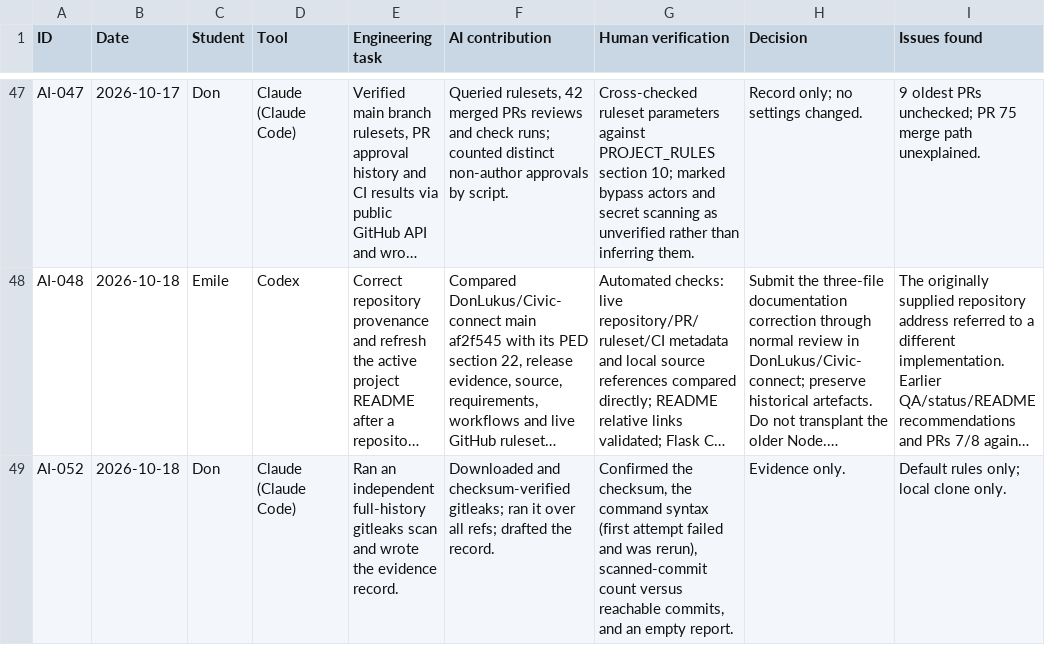
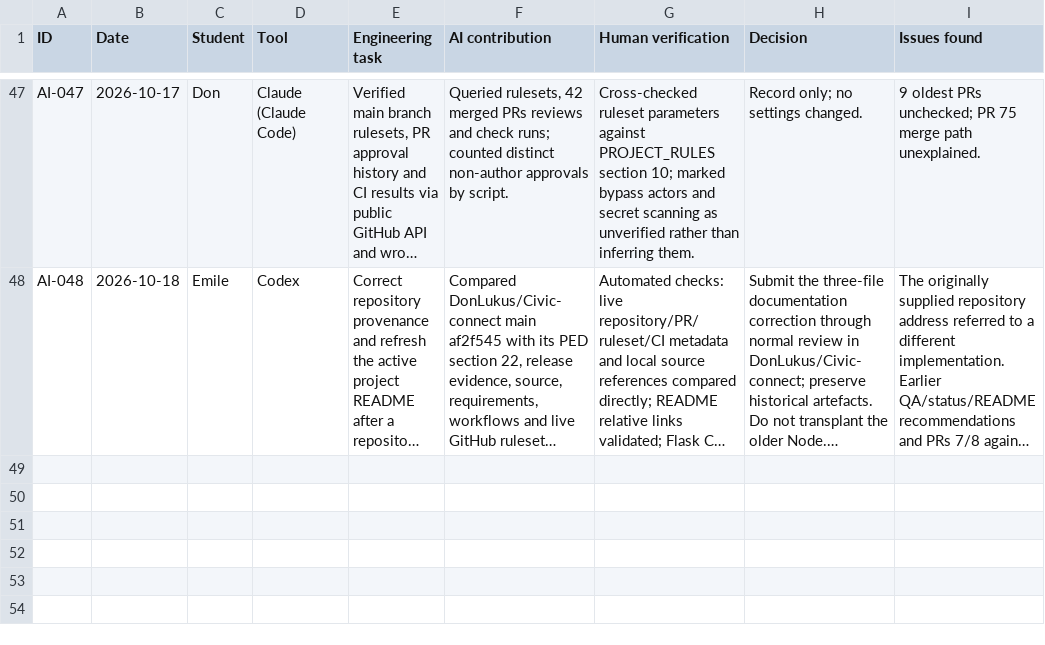
Before and after one commit to DonLukus/Civic-connect, a CSV file: docs/governance/ai-usage-register.csv, drawn as a sheet; only a part is shown, gaps mark what is left out; long unchanged cells end in …; the diff names each change by its address in the sheet, - before the commit and + after, or states it on an @@ line.

```diff
--- a/docs/governance/ai-usage-register.csv
+++ b/docs/governance/ai-usage-register.csv
-row 49: AI-052 | 2026-10-18 | Don | Claude (Claude Code) | Ran an independent full-history gitleaks scan and wrote the evidence record. | Downloaded and checksum-verified gitleaks; ran it over all refs; drafted the record. | Confirmed the checksum, the command syntax (first attempt failed and was rerun), scanned-commit count versus reachable commits, and an empty report. | Evidence only. | Default rules only; local clone only.
```
Also changed, not shown: 3 other files.
